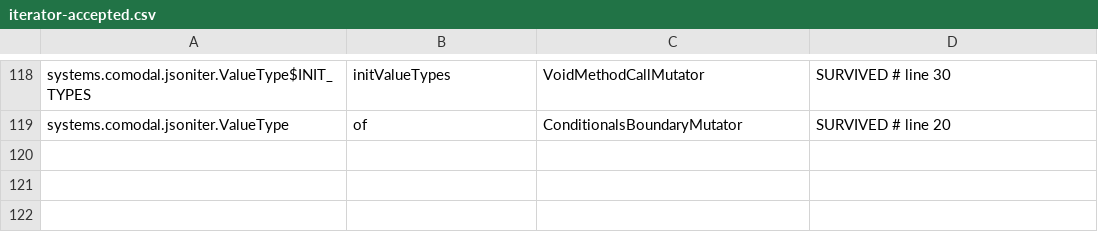
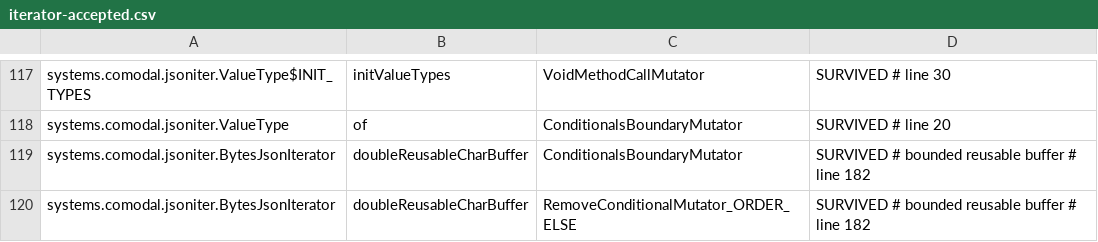
Before and after one commit to sava-software/json-iterator, a CSV file: json-iterator/config/pitest/iterator-accepted.csv, drawn as a sheet; only a part is shown, gaps mark what is left out; the diff covers the shown part only.

```diff
--- a/json-iterator/config/pitest/iterator-accepted.csv
+++ b/json-iterator/config/pitest/iterator-accepted.csv
@@ -119 +118,3 @@ systems.comodal.jsoniter.ValueType$INIT_TYPES,initValueTypes,VoidMethodCallMutat
 systems.comodal.jsoniter.ValueType,of,ConditionalsBoundaryMutator,SURVIVED # line 20
+systems.comodal.jsoniter.BytesJsonIterator,doubleReusableCharBuffer,ConditionalsBoundaryMutator,SURVIVED # bounded reusable buffer # line 182
+systems.comodal.jsoniter.BytesJsonIterator,doubleReusableCharBuffer,RemoveConditionalMutator_ORDER_ELSE,SURVIVED # bounded reusable buffer # line 182
```
Also changed, not shown: 1 removed row and 46 edited cells elsewhere in this file, json-iterator/config/pitest/iterator-timeouts.csv, json-iterator/config/pitest/util-timeouts.csv, 9 other files.
